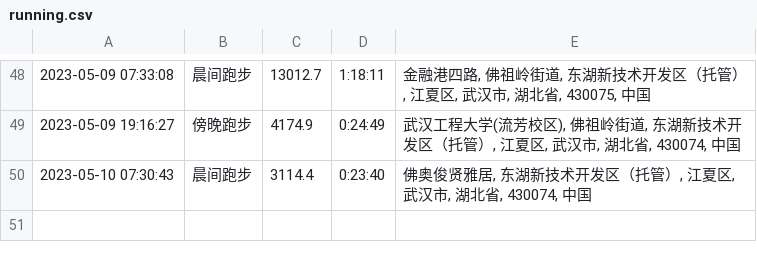
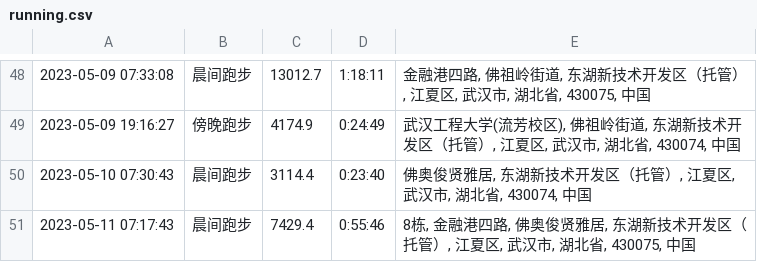
Before and after one commit to yihong0618/running_page, a CSV file: assets/running.csv, drawn as a sheet; only a part is shown, gaps mark what is left out; the diff names each change by its address in the sheet, - before the commit and + after, or states it on an @@ line.

```diff
--- a/assets/running.csv
+++ b/assets/running.csv
+row 51: 2023-05-11 07:17:43 | 晨间跑步 | 7429.4 | 0:55:46 | 8栋, 金融港四路, 佛奥俊贤雅居, 东湖新技术开发区（托管）, 江夏区, 武汉市, 湖北省, 430075, 中国
```
Also changed, not shown: 5 other files.
